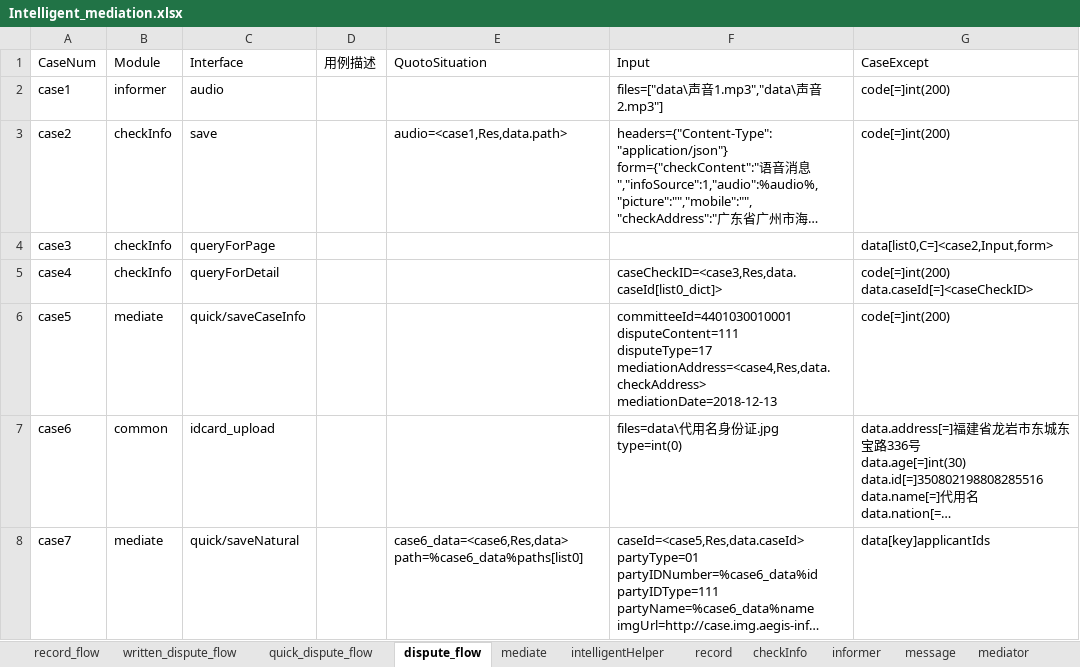
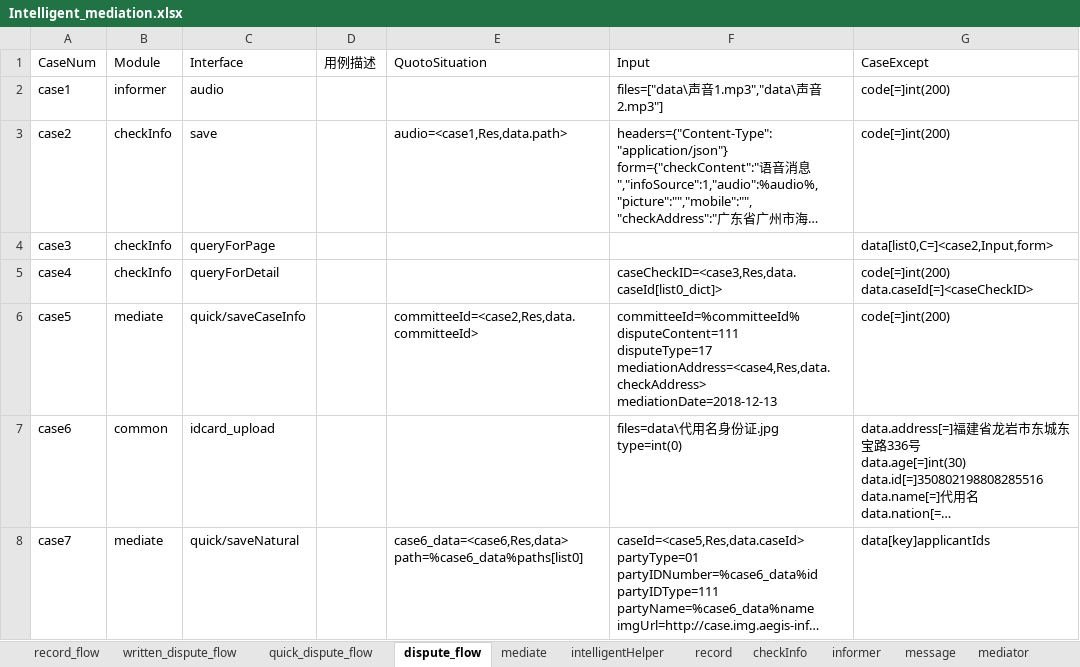
Before and after one commit to lqzk/AutoTest, an Excel workbook: InterfaceAuto/server/Intelligent_mediation/Intelligent_mediation.xlsx, sheet dispute_flow, drawn as a sheet; only a part is shown; long unchanged cells end in …; values as stored, in another font and other column widths than the file's, no borders; ↵ is a line break in a cell; the diff names each change by its address in the sheet, - before the commit and + after, or states it on an @@ line.

```diff
--- a/InterfaceAuto/server/Intelligent_mediation/Intelligent_mediation.xlsx (sheet dispute_flow)
+++ b/InterfaceAuto/server/Intelligent_mediation/Intelligent_mediation.xlsx (sheet dispute_flow)
-E6 (QuotoSituation): (empty)
+E6 (QuotoSituation): committeeId=<case2,Res,data.committeeId>
-F6 (Input): committeeId=4401030010001 ↵ disputeContent=111 ↵ disputeType=17…
+F6 (Input): committeeId=%committeeId% ↵ disputeContent=111 ↵ disputeType=17…
```
Also changed, not shown: sheet mediate, sheet quick_dispute_flow, sheet written_dispute_flow.
